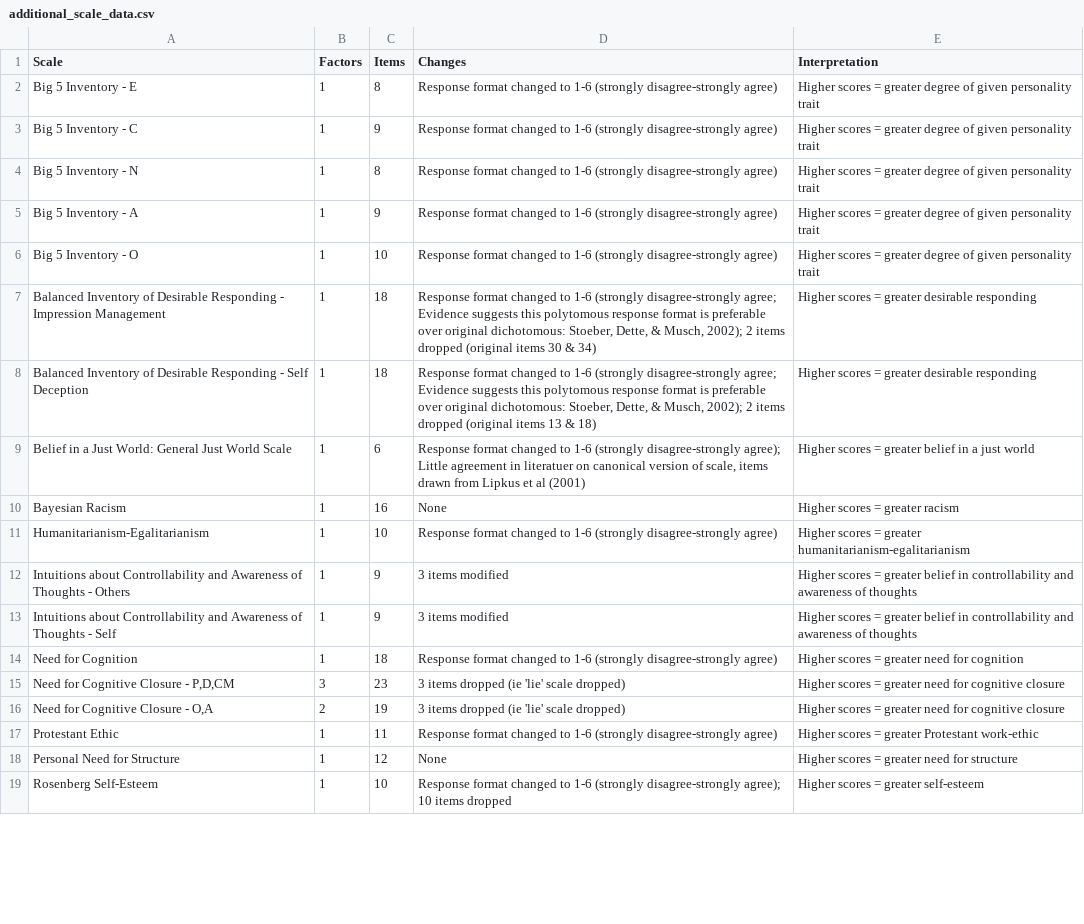
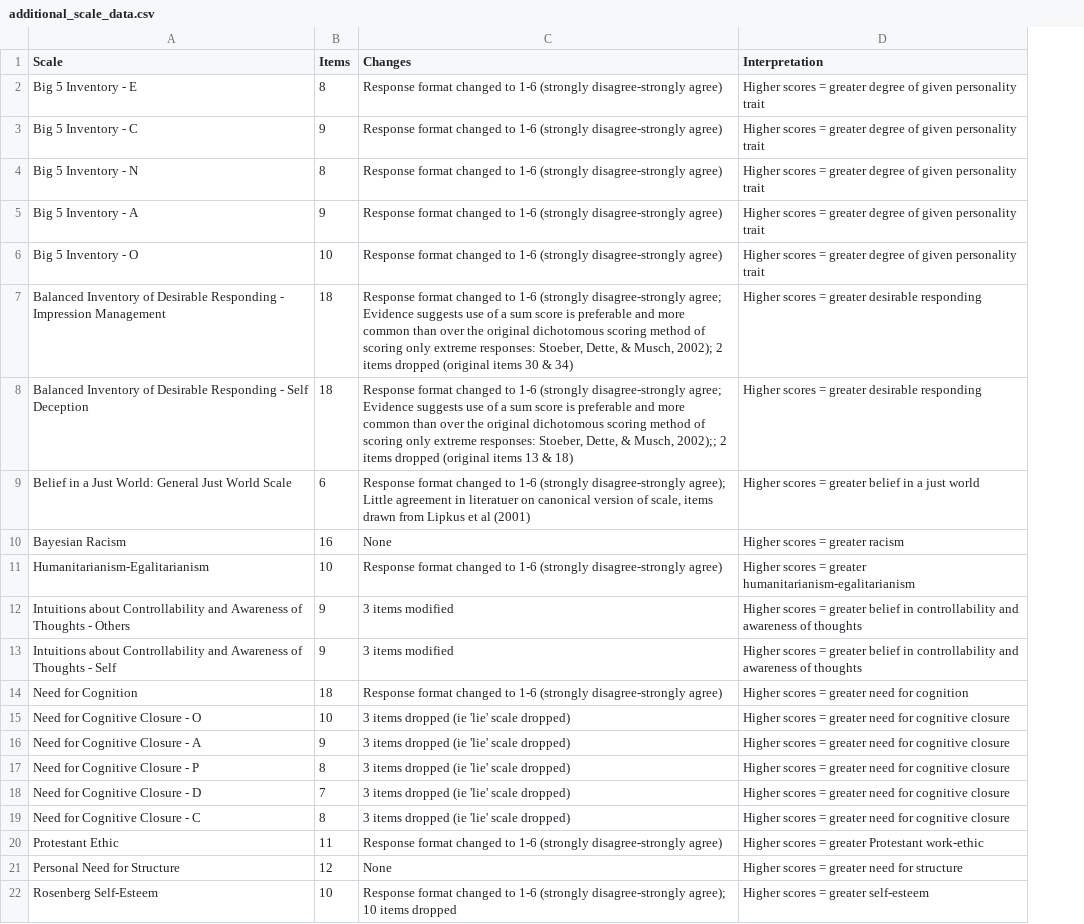
Before and after one commit to ianhussey/hidden-invalidity, a CSV file: data/additional_scale_data.csv, drawn as a sheet; only a part is shown; removed rows and columns are numbered as before the commit, all else as after; the diff names each change by its address in the sheet, - before the commit and + after, or states it on an @@ line.

Commit message:
important update to analyses - some scales had vars in data that weren't used.

```diff
--- a/data/additional_scale_data.csv
+++ b/data/additional_scale_data.csv
-column B (Factors), rows 2-19: 1 | 1 | 1 | 1 | 1 | 1 | 1 | 1 | 1 | 1 | 1 | 1 | 1 | 3 | 2 | 1 | 1 | 1
-C7 (Changes): …Evidence suggests this polytomous response format is preferable over original dichotomous: Stoeber, Dette,…
+C7 (Changes): …Evidence suggests use of a sum score is preferable and more common than over the original dichotomous scoring method of scoring only extreme responses: Stoeber, Dette,…
-C8 (Changes): …Evidence suggests this polytomous response format is preferable over original dichotomous: Stoeber, Dette, & Musch, 2002); 2 items…
+C8 (Changes): …Evidence suggests use of a sum score is preferable and more common than over the original dichotomous scoring method of scoring only extreme responses: Stoeber, Dette, & Musch, 2002);; 2 items…
-A15 (Scale): Need for Cognitive Closure - P,D,CM
+A15 (Scale): Need for Cognitive Closure - O
-B15 (Items): 23
+B15 (Items): 10
-A16 (Scale): Need for Cognitive Closure - O,A
+A16 (Scale): Need for Cognitive Closure - A
-B16 (Items): 19
+B16 (Items): 9
+row 17: Need for Cognitive Closure - P | 8 | 3 items dropped (ie 'lie' scale dropped) | Higher scores = greater need for cognitive closure
+row 18: Need for Cognitive Closure - D | 7 | 3 items dropped (ie 'lie' scale dropped) | Higher scores = greater need for cognitive closure
+row 19: Need for Cognitive Closure - C | 8 | 3 items dropped (ie 'lie' scale dropped) | Higher scores = greater need for cognitive closure
```
Also changed, not shown: 15 other files.
